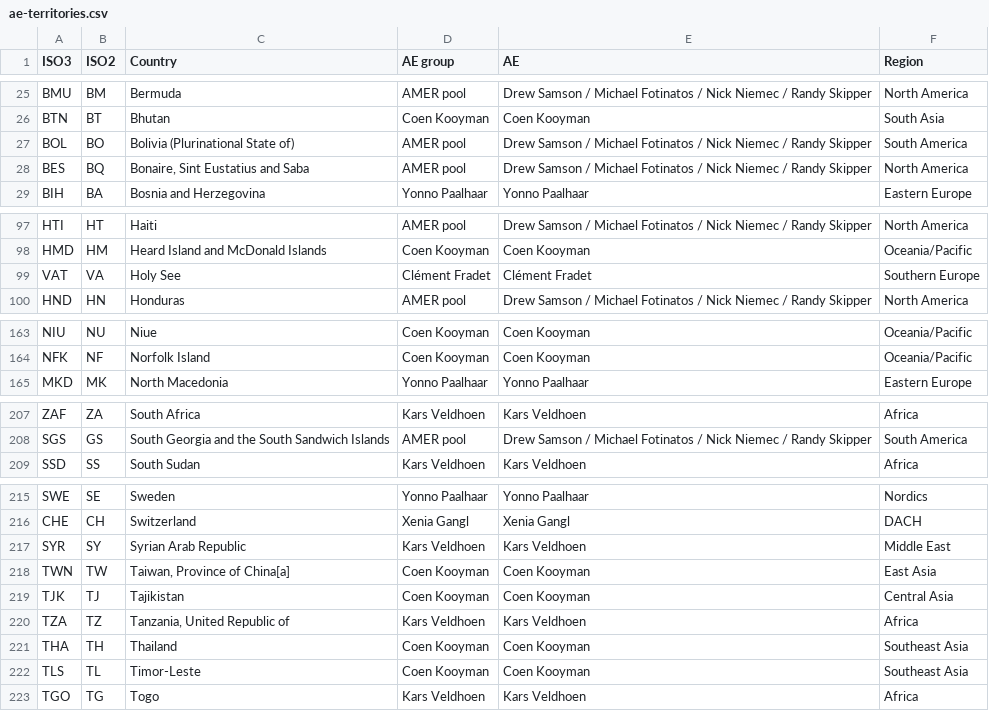
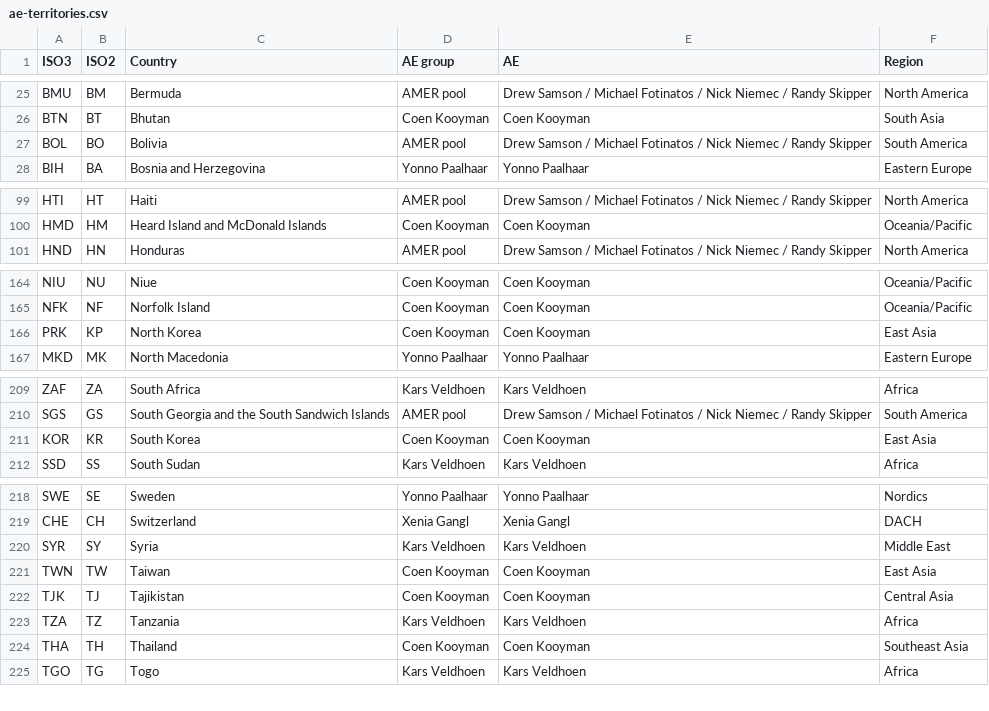
Before and after one commit to rarelyraul/ae-territory-map, a CSV file: ae-territories.csv, drawn as a sheet; only a part is shown, gaps mark what is left out; the diff covers the shown part only.

```diff
--- a/ae-territories.csv
+++ b/ae-territories.csv
@@ -26,4 +26,3 @@ BMU,BM,Bermuda,AMER pool,Drew Samson / Michael Fotinatos / Nick Niemec / Randy S
 BTN,BT,Bhutan,Coen Kooyman,Coen Kooyman,South Asia
-BOL,BO,Bolivia (Plurinational State of),AMER pool,Drew Samson / Michael Fotinatos / Nick Niemec / Randy Skipper,South America
-BES,BQ,"Bonaire, Sint Eustatius and Saba",AMER pool,Drew Samson / Michael Fotinatos / Nick Niemec / Randy Skipper,North America
+BOL,BO,Bolivia,AMER pool,Drew Samson / Michael Fotinatos / Nick Niemec / Randy Skipper,South America
 BIH,BA,Bosnia and Herzegovina,Yonno Paalhaar,Yonno Paalhaar,Eastern Europe
@@ -98,3 +100,2 @@ HTI,HT,Haiti,AMER pool,Drew Samson / Michael Fotinatos / Nick Niemec / Randy Ski
 HMD,HM,Heard Island and McDonald Islands,Coen Kooyman,Coen Kooyman,Oceania/Pacific
-VAT,VA,Holy See,Clément Fradet,Clément Fradet,Southern Europe
 HND,HN,Honduras,AMER pool,Drew Samson / Michael Fotinatos / Nick Niemec / Randy Skipper,North America
@@ -164,2 +165,3 @@ NIU,NU,Niue,Coen Kooyman,Coen Kooyman,Oceania/Pacific
 NFK,NF,Norfolk Island,Coen Kooyman,Coen Kooyman,Oceania/Pacific
+PRK,KP,North Korea,Coen Kooyman,Coen Kooyman,East Asia
 MKD,MK,North Macedonia,Yonno Paalhaar,Yonno Paalhaar,Eastern Europe
@@ -208,2 +210,3 @@ ZAF,ZA,South Africa,Kars Veldhoen,Kars Veldhoen,Africa
 SGS,GS,South Georgia and the South Sandwich Islands,AMER pool,Drew Samson / Michael Fotinatos / Nick Niemec / Randy Skipper,South America
+KOR,KR,South Korea,Coen Kooyman,Coen Kooyman,East Asia
 SSD,SS,South Sudan,Kars Veldhoen,Kars Veldhoen,Africa
@@ -216,8 +219,7 @@ SWE,SE,Sweden,Yonno Paalhaar,Yonno Paalhaar,Nordics
 CHE,CH,Switzerland,Xenia Gangl,Xenia Gangl,DACH
-SYR,SY,Syrian Arab Republic,Kars Veldhoen,Kars Veldhoen,Middle East
-TWN,TW,"Taiwan, Province of China[a]",Coen Kooyman,Coen Kooyman,East Asia
+SYR,SY,Syria,Kars Veldhoen,Kars Veldhoen,Middle East
+TWN,TW,Taiwan,Coen Kooyman,Coen Kooyman,East Asia
 TJK,TJ,Tajikistan,Coen Kooyman,Coen Kooyman,Central Asia
-TZA,TZ,"Tanzania, United Republic of",Kars Veldhoen,Kars Veldhoen,Africa
+TZA,TZ,Tanzania,Kars Veldhoen,Kars Veldhoen,Africa
 THA,TH,Thailand,Coen Kooyman,Coen Kooyman,Southeast Asia
-TLS,TL,Timor-Leste,Coen Kooyman,Coen Kooyman,Southeast Asia
 TGO,TG,Togo,Kars Veldhoen,Kars Veldhoen,Africa
```
Also changed, not shown: 9 added rows, 7 removed rows, 1 moved row and 22 edited cells elsewhere in this file, 9 other files.
